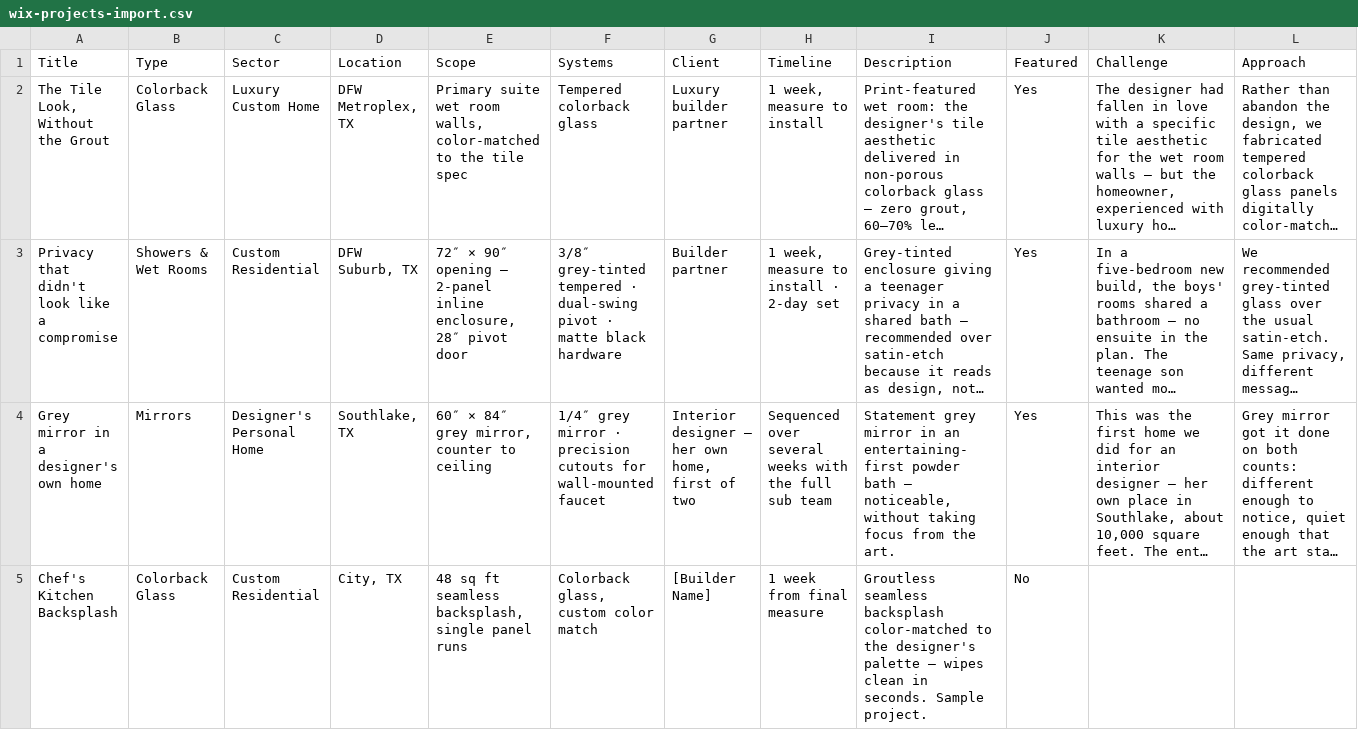
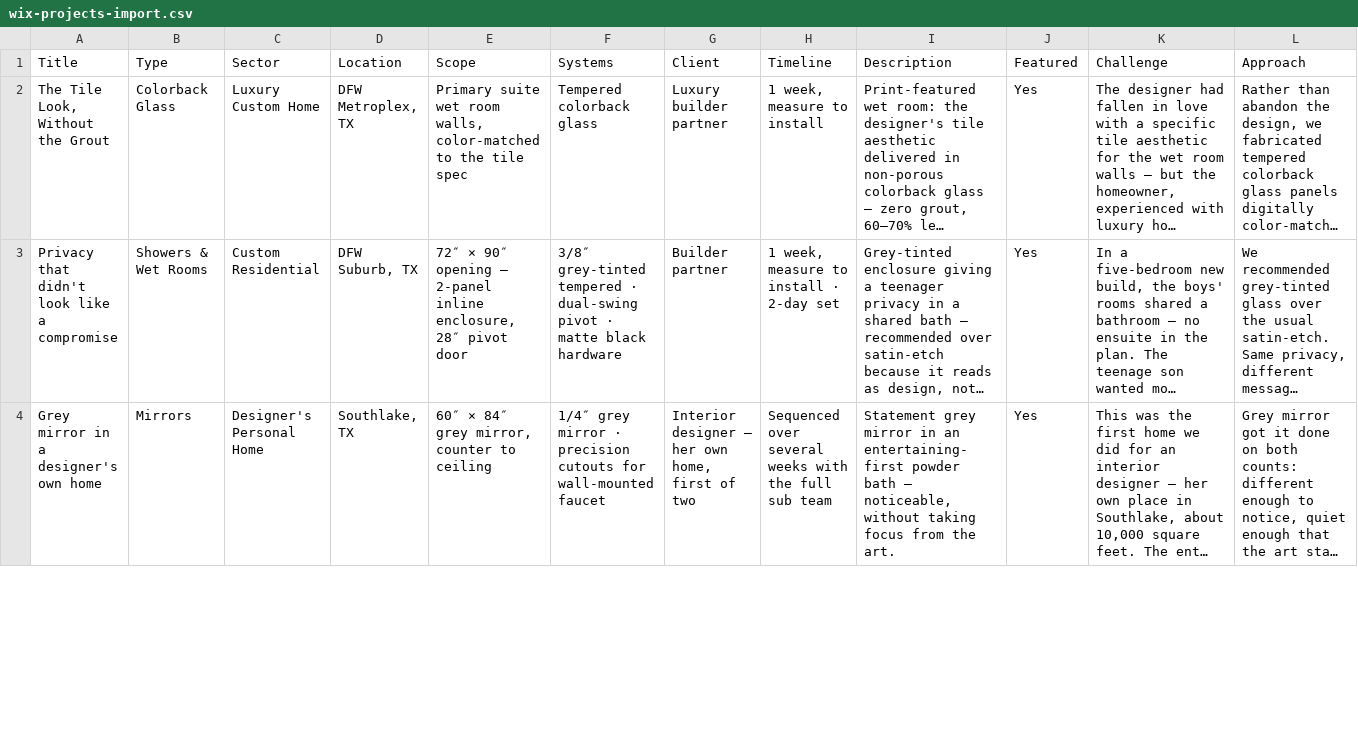
Before and after one commit to erikagonzalez103-hash/eridion-ledger, a CSV file: lookbook/wix-projects-import.csv, drawn as a sheet; only a part is shown; long unchanged cells end in …; removed rows and columns are numbered as before the commit, all else as after; rows hold the shown columns only; the diff covers the shown part only; the diff names each change by its address in the sheet, - before the commit and + after, or states it on an @@ line.

```diff
--- a/lookbook/wix-projects-import.csv
+++ b/lookbook/wix-projects-import.csv
-row 5: Chef's Kitchen Backsplash | Colorback Glass | Custom Residential | City, TX | 48 sq ft seamless backsplash, single panel runs | Colorback glass, custom color match | [Builder Name] | 1 week from final measure | Groutless seamless backsplash color-matched to the designer's palette — wipes clean in seconds. Sample project. | No
```
Also changed, not shown: 1 added row elsewhere in this file, 2 other files.
